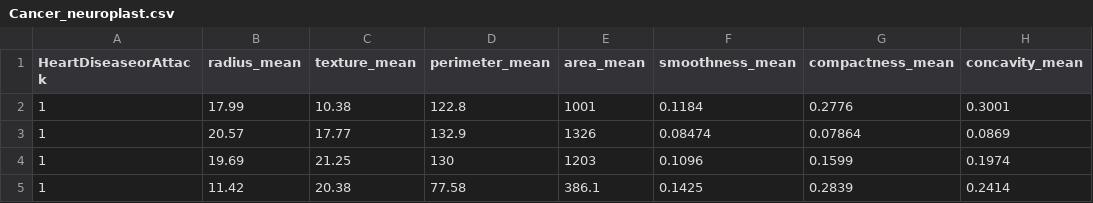
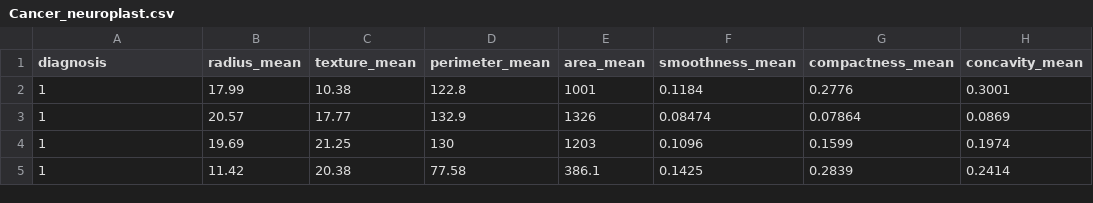
Before and after one commit to InomedisInc/ann-neuroplast-c-4.4, a CSV file: datasets/Cancer_neuroplast.csv, drawn as a sheet; only a part is shown; the diff names each change by its address in the sheet, - before the commit and + after, or states it on an @@ line.

Commit message:
Mise à jour vers ann-neuroplast v4.4 - Ajout des nouvelles fonctionnalités et améliorations

```diff
--- a/datasets/Cancer_neuroplast.csv
+++ b/datasets/Cancer_neuroplast.csv
-A1: HeartDiseaseorAttack
+A1: diagnosis
```
Also changed, not shown: 31 other files.
